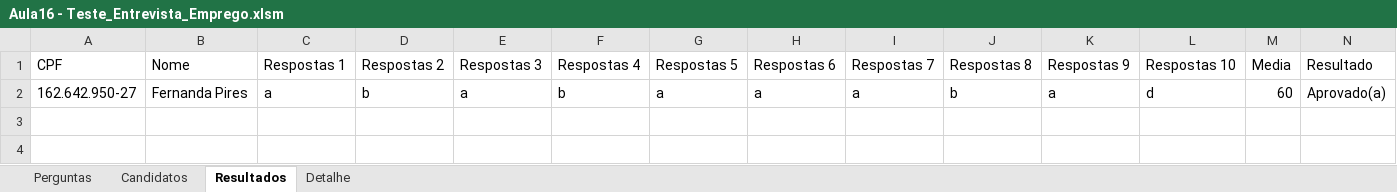
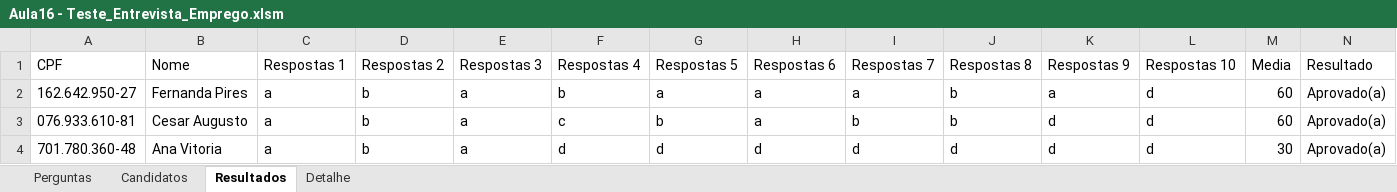
Before and after one commit to Rodr1goCN/EXCEL-POWER-BI, an Excel workbook: Excel/Userform/Aula16 - Teste_Entrevista_Emprego.xlsm, sheet Resultados, drawn as a sheet; only a part is shown; values as stored, in another font and other column widths than the file's, no borders; rows hold the shown columns only; the diff names each change by its address in the sheet, - before the commit and + after, or states it on an @@ line.

```diff
--- a/Excel/Userform/Aula16 - Teste_Entrevista_Emprego.xlsm (sheet Resultados)
+++ b/Excel/Userform/Aula16 - Teste_Entrevista_Emprego.xlsm (sheet Resultados)
+row 3: 076.933.610-81 | Cesar Augusto | a | b | a | c | b | a | b | b | d | d | 60 | Aprovado(a)
+row 4: 701.780.360-48 | Ana Vitoria | a | b | a | d | d | d | d | d | d | d | 30 | Aprovado(a)
```
Also changed, not shown: sheet Detalhe.
